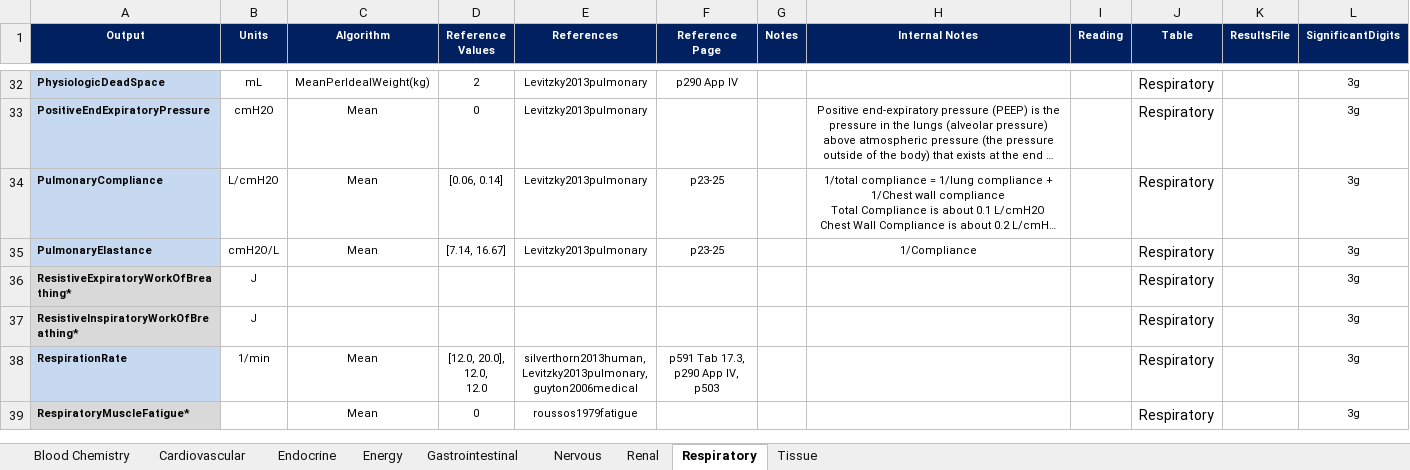
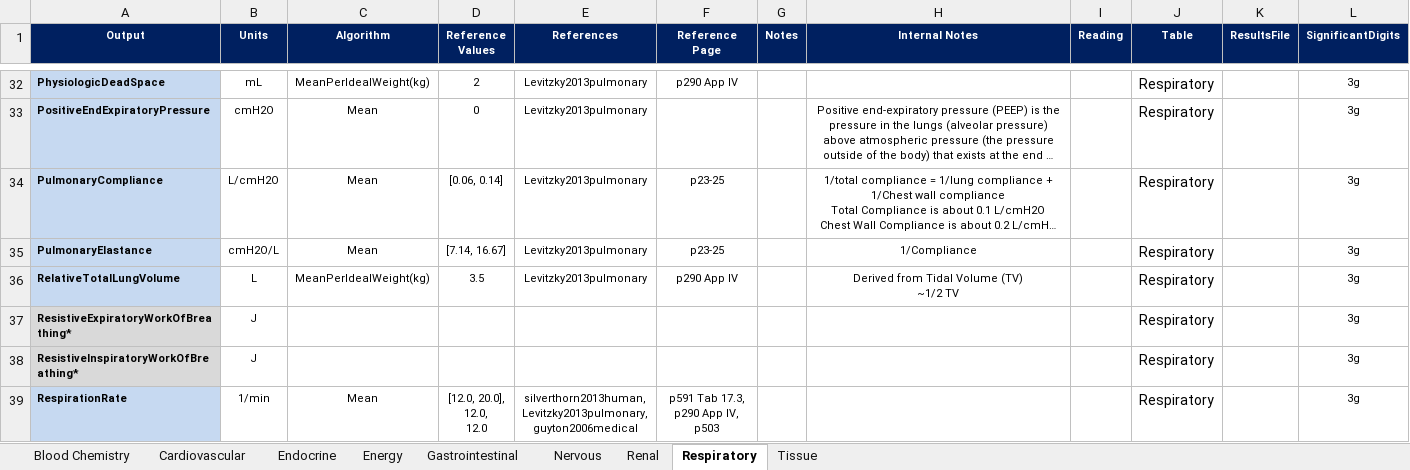
Before and after one commit to shawnhuyiwen/pulse, an Excel workbook: data/human/adult/validation/SystemValidationData.xlsx, sheet Respiratory, drawn as a sheet; only a part is shown, gaps mark what is left out; the shorter side is filled out with more unchanged rows; long unchanged cells end in …; values as stored, in another font and other column widths than the file's, no borders; ↵ is a line break in a cell; the diff names each change by its address in the sheet, - before the commit and + after, or states it on an @@ line.

Commit message:
Added RelativeTotalLungVolume to respiratory system data.

```diff
--- a/data/human/adult/validation/SystemValidationData.xlsx (sheet Respiratory)
+++ b/data/human/adult/validation/SystemValidationData.xlsx (sheet Respiratory)
+row 36: RelativeTotalLungVolume | L | MeanPerIdealWeight(kg) | 3.5 | Levitzky2013pulmonary | p290 App IV |  | Derived from Tidal Volume (TV) ↵ ~1/2 TV |  | Respiratory |  | 3g
```
Also changed, not shown: 7 other files.
